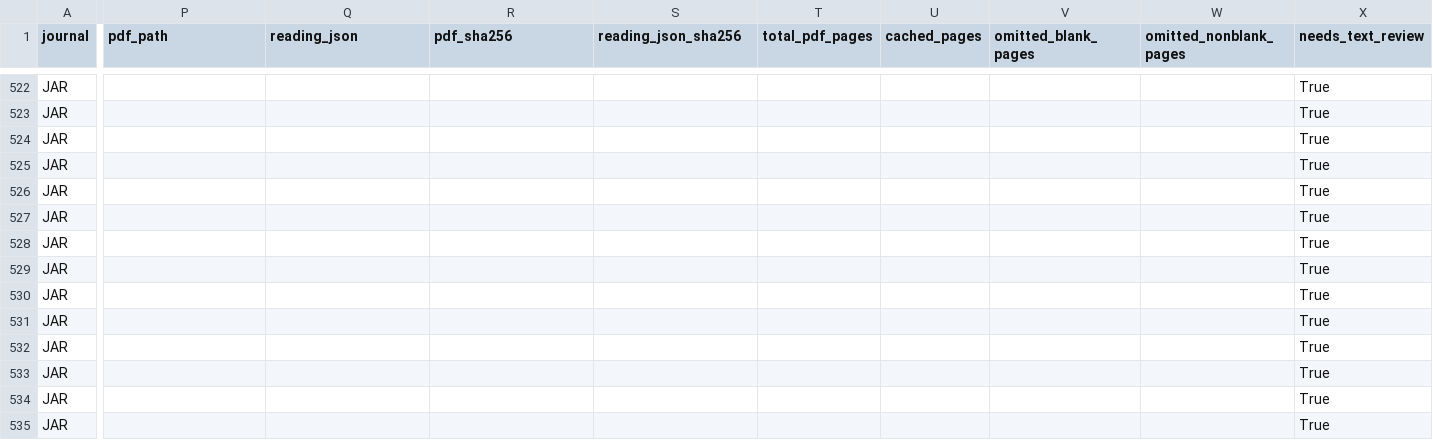
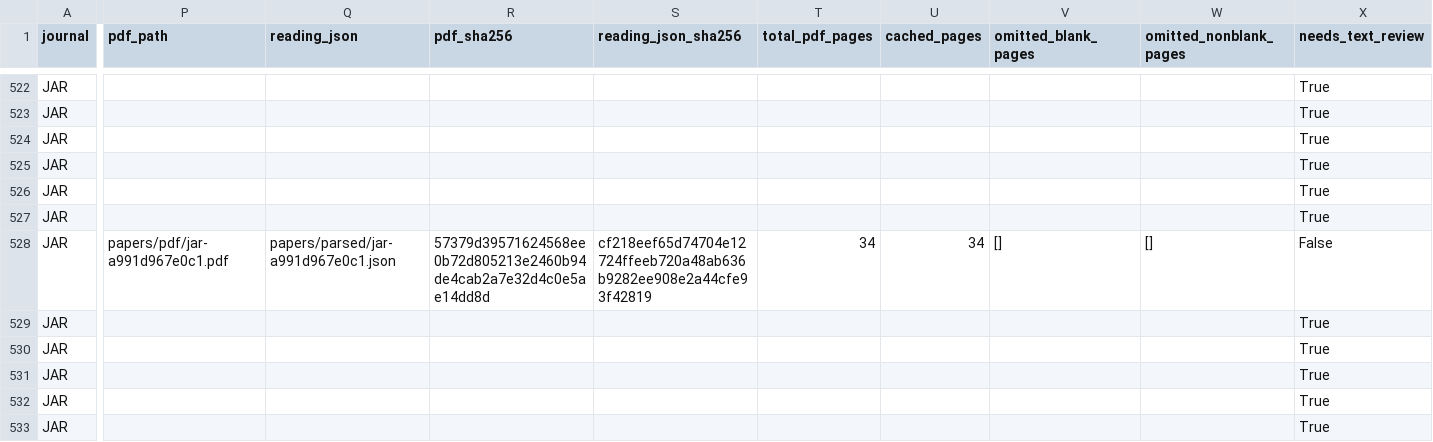
Before and after one commit to lutherbu/acctrepl, a CSV file: docs/papers.csv, drawn as a sheet; only a part is shown, gaps mark what is left out; the shorter side is filled out with more unchanged rows; the diff covers the shown part only; the diff names each change by its address in the sheet, - before the commit and + after, or states it on an @@ line.

```diff
--- a/docs/papers.csv
+++ b/docs/papers.csv
-P528 (pdf_path): (empty)
+P528 (pdf_path): papers/pdf/jar-a991d967e0c1.pdf
-Q528 (reading_json): (empty)
+Q528 (reading_json): papers/parsed/jar-a991d967e0c1.json
-R528 (pdf_sha256): (empty)
+R528 (pdf_sha256): 57379d39571624568ee0b72d805213e2460b94de4cab2a7e32d4c0e5ae14dd8d
-S528 (reading_json_sha256): (empty)
+S528 (reading_json_sha256): cf218eef65d74704e12724ffeeb720a48ab636b9282ee908e2a44cfe93f42819
-T528 (total_pdf_pages): (empty)
+T528 (total_pdf_pages): 34
-U528 (cached_pages): (empty)
+U528 (cached_pages): 34
-V528 (omitted_blank_pages): (empty)
+V528 (omitted_blank_pages): []
-W528 (omitted_nonblank_pages): (empty)
+W528 (omitted_nonblank_pages): []
-X528 (needs_text_review): True
+X528 (needs_text_review): False
```
Also changed, not shown: 4 edited cells elsewhere in this file, 11 other files.
